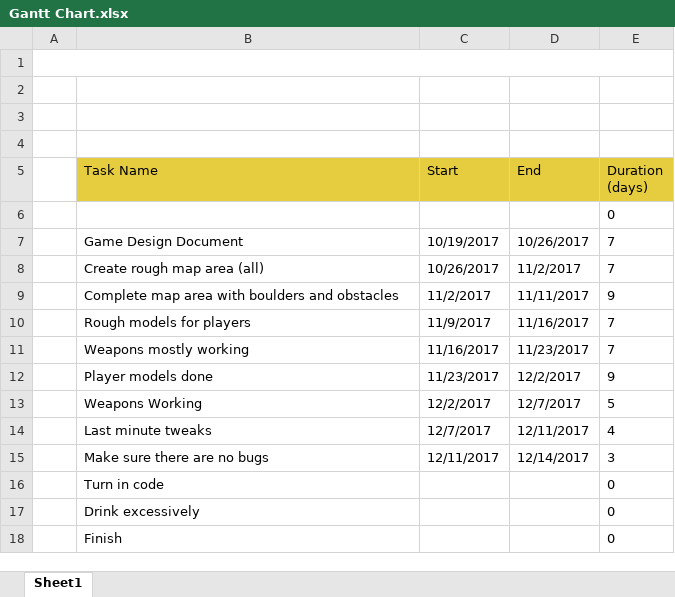
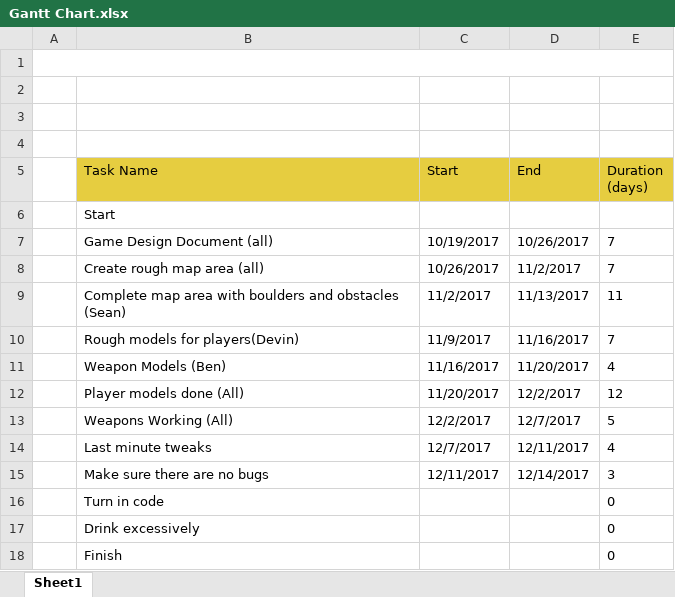
Before and after one commit to MLGainz/The-Last-Resort, an Excel workbook: Gantt Chart.xlsx, sheet Sheet1, drawn as a sheet; values as stored, in another font and other column widths than the file's, no borders; charts and pictures not drawn; removed rows and columns are numbered as before the commit, all else as after; the diff names each change by its address in the sheet, - before the commit and + after, or states it on an @@ line.

Commit message:
Edited Again

```diff
--- a/Gantt Chart.xlsx (sheet Sheet1)
+++ b/Gantt Chart.xlsx (sheet Sheet1)
-row 6:  |  |  |  | 0
+row 6:  | Start
-B7 (Task Name): Game Design Document
+B7 (Task Name): Game Design Document (all)
-B9 (Task Name): …and obstacles
+B9 (Task Name): …and obstacles (Sean)
-D9 (End): 11/11/2017
+D9 (End): 11/13/2017
-E9 (Duration (days)): 9
+E9 (Duration (days)): 11
-B10 (Task Name): Rough models for players
+B10 (Task Name): Rough models for players(Devin)
-row 11:  | Weapons mostly working | 11/16/2017 | 11/23/2017 | 7
+row 11:  | Weapon Models (Ben) | 11/16/2017 | 11/20/2017 | 4
-B12 (Task Name): Player models done
+B12 (Task Name): Player models done (All)
-C12 (Start): 11/23/2017
+C12 (Start): 11/20/2017
-E12 (Duration (days)): 9
+E12 (Duration (days)): 12
-B13 (Task Name): Weapons Working
+B13 (Task Name): Weapons Working (All)
```
Also changed, not shown: charts or pictures.
